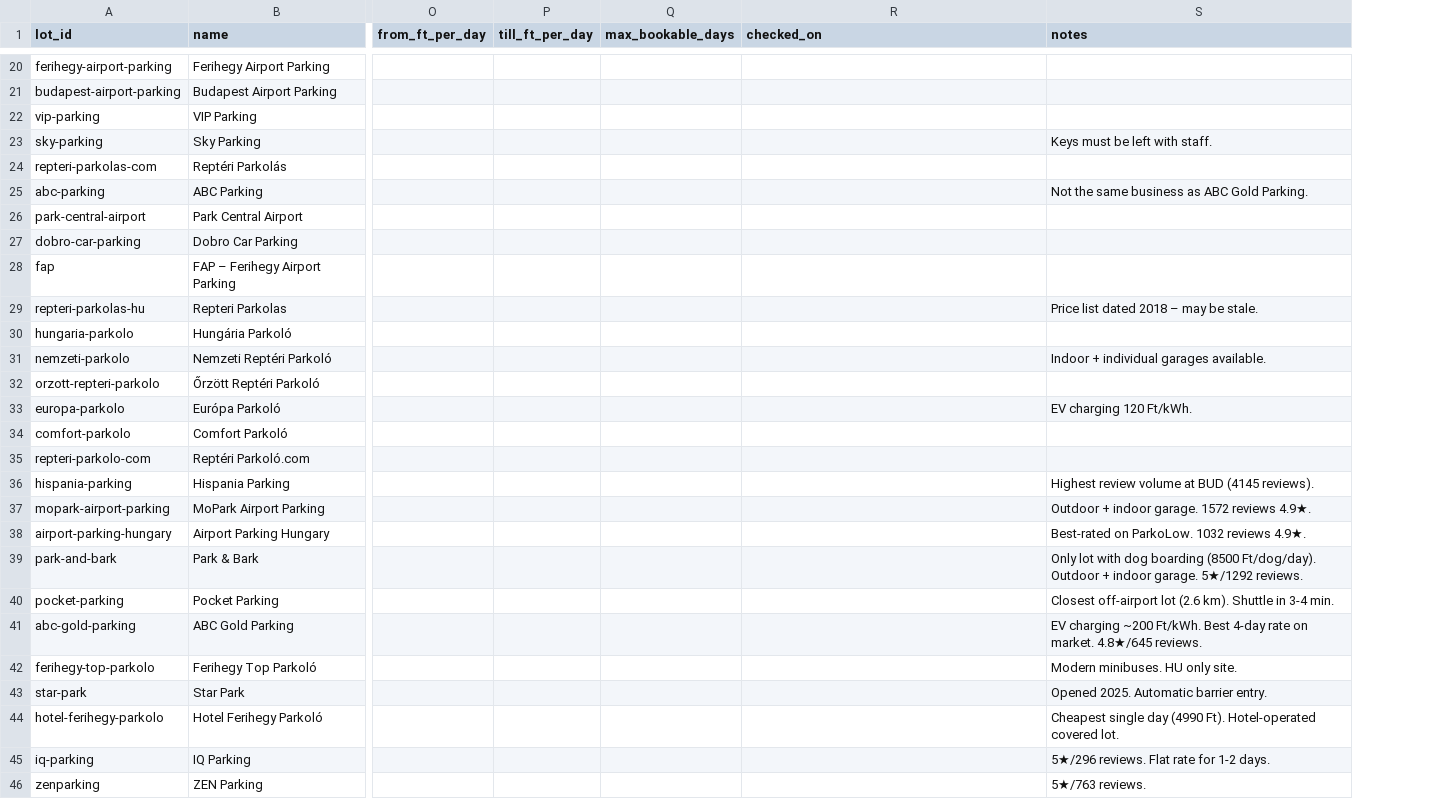
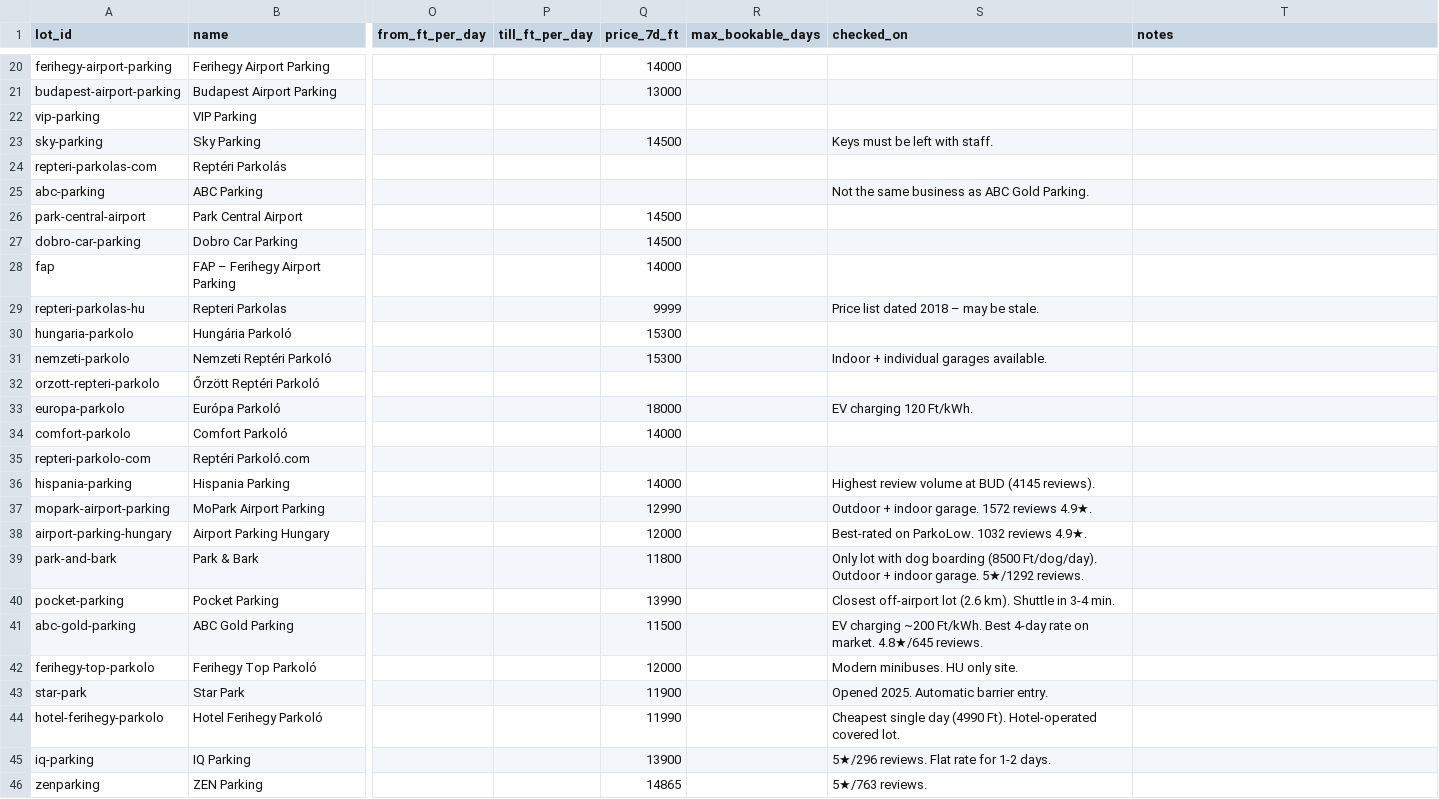
Before and after one commit to Dremoxt/parkbud, a CSV file: data/lots.csv, drawn as a sheet; only a part is shown, gaps mark what is left out; addresses are those after the commit; the diff covers the shown part only; the diff names each change by its address in the sheet, - before the commit and + after, or states it on an @@ line.

```diff
--- a/data/lots.csv
+++ b/data/lots.csv
+column Q (price_7d_ft), rows 20-46: 14000 | 13000 |  | 14500 |  |  | 14500 | 14500 | 14000 | 9999 | 15300 | 15300 |  | 18000 | 14000 |  | 14000 | 12990 | 12000 | 11800 | 13990 | 11500 | 12000 | 11900 | 11990 | 13900 | 14865
-S23 (checked_on): (empty)
+S23 (checked_on): Keys must be left with staff.
-T23 (notes): Keys must be left with staff.
+T23 (notes): (empty)
-S25 (checked_on): (empty)
+S25 (checked_on): Not the same business as ABC Gold Parking.
-T25 (notes): Not the same business as ABC Gold Parking.
+T25 (notes): (empty)
-S29 (checked_on): (empty)
+S29 (checked_on): Price list dated 2018 – may be stale.
-T29 (notes): Price list dated 2018 – may be stale.
+T29 (notes): (empty)
-S31 (checked_on): (empty)
+S31 (checked_on): Indoor + individual garages available.
-T31 (notes): Indoor + individual garages available.
+T31 (notes): (empty)
-S33 (checked_on): (empty)
+S33 (checked_on): EV charging 120 Ft/kWh.
-T33 (notes): EV charging 120 Ft/kWh.
+T33 (notes): (empty)
-S36 (checked_on): (empty)
+S36 (checked_on): Highest review volume at BUD (4145 reviews).
-T36 (notes): Highest review volume at BUD (4145 reviews).
+T36 (notes): (empty)
-S37 (checked_on): (empty)
+S37 (checked_on): Outdoor + indoor garage. 1572 reviews 4.9★.
-T37 (notes): Outdoor + indoor garage. 1572 reviews 4.9★.
+T37 (notes): (empty)
-S38 (checked_on): (empty)
+S38 (checked_on): Best-rated on ParkoLow. 1032 reviews 4.9★.
-T38 (notes): Best-rated on ParkoLow. 1032 reviews 4.9★.
+T38 (notes): (empty)
-S39 (checked_on): (empty)
+S39 (checked_on): Only lot with dog boarding (8500 Ft/dog/day). Outdoor + indoor garage. 5★/1292 reviews.
-T39 (notes): Only lot with dog boarding (8500 Ft/dog/day). Outdoor + indoor garage. 5★/1292 reviews.
+T39 (notes): (empty)
-S40 (checked_on): (empty)
+S40 (checked_on): Closest off-airport lot (2.6 km). Shuttle in 3-4 min.
-T40 (notes): Closest off-airport lot (2.6 km). Shuttle in 3-4 min.
+T40 (notes): (empty)
-S41 (checked_on): (empty)
+S41 (checked_on): EV charging ~200 Ft/kWh. Best 4-day rate on market. 4.8★/645 reviews.
-T41 (notes): EV charging ~200 Ft/kWh. Best 4-day rate on market. 4.8★/645 reviews.
+T41 (notes): (empty)
-S42 (checked_on): (empty)
+S42 (checked_on): Modern minibuses. HU only site.
-T42 (notes): Modern minibuses. HU only site.
+T42 (notes): (empty)
-S43 (checked_on): (empty)
+S43 (checked_on): Opened 2025. Automatic barrier entry.
-T43 (notes): Opened 2025. Automatic barrier entry.
+T43 (notes): (empty)
-S44 (checked_on): (empty)
+S44 (checked_on): Cheapest single day (4990 Ft). Hotel-operated covered lot.
-T44 (notes): Cheapest single day (4990 Ft). Hotel-operated covered lot.
+T44 (notes): (empty)
-S45 (checked_on): (empty)
+S45 (checked_on): 5★/296 reviews. Flat rate for 1-2 days.
-T45 (notes): 5★/296 reviews. Flat rate for 1-2 days.
+T45 (notes): (empty)
-S46 (checked_on): (empty)
+S46 (checked_on): 5★/763 reviews.
-T46 (notes): 5★/763 reviews.
+T46 (notes): (empty)
```
Also changed, not shown: 2 edited cells elsewhere in this file, 8 other files.
